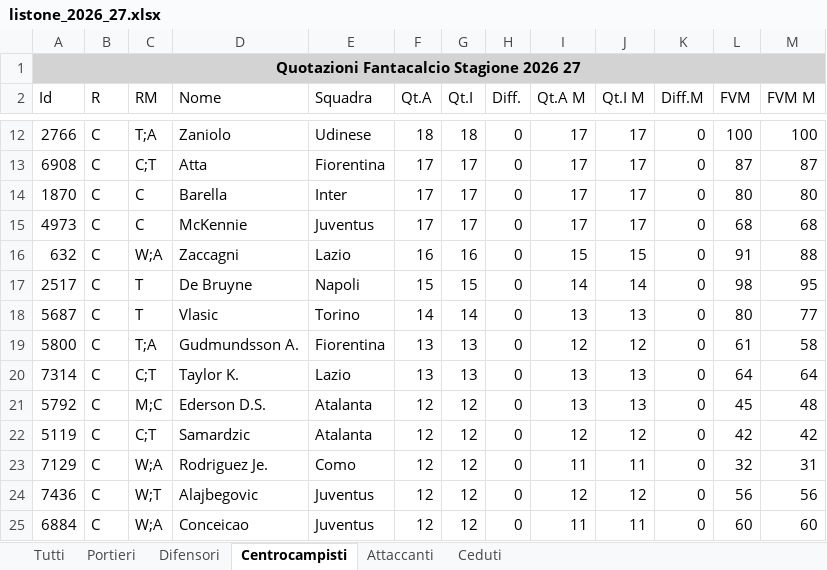
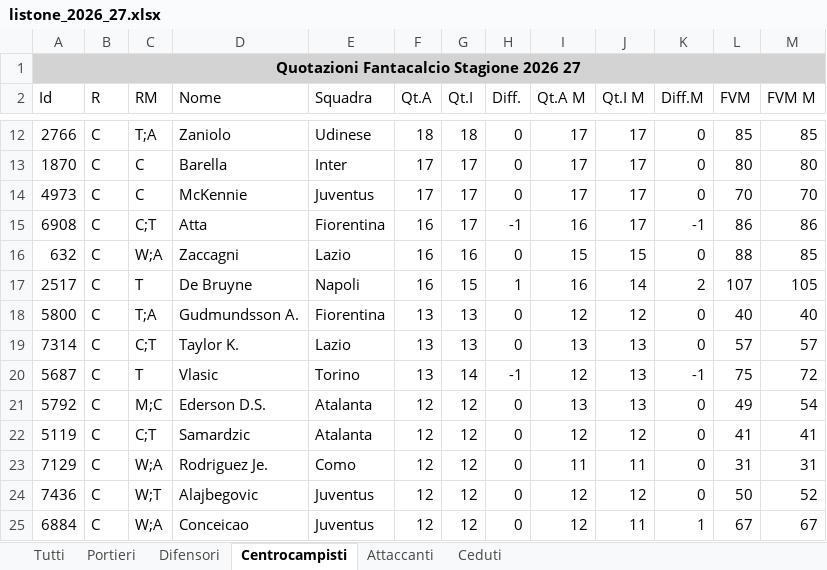
Before and after one commit to FedericoDiTosto/fishertiger, an Excel workbook: data/raw/listone_2026_27.xlsx, sheet Centrocampisti, drawn as a sheet; only a part is shown, gaps mark what is left out; values as stored, in another font and other column widths than the file's, no borders; removed rows and columns are numbered as before the commit, all else as after; the diff covers the shown part only; the diff names each change by its address in the sheet, - before the commit and + after, or states it on an @@ line.

```diff
--- a/data/raw/listone_2026_27.xlsx (sheet Centrocampisti)
+++ b/data/raw/listone_2026_27.xlsx (sheet Centrocampisti)
-L12 (FVM): 100
+L12 (FVM): 85
-M12 (FVM M): 100
+M12 (FVM M): 85
-row 13: 6908 | C | C;T | Atta | Fiorentina | 17 | 17 | 0 | 17 | 17 | 0 | 87 | 87
-L14 (FVM): 68
+L14 (FVM): 70
-M14 (FVM M): 68
+M14 (FVM M): 70
+row 15: 6908 | C | C;T | Atta | Fiorentina | 16 | 17 | -1 | 16 | 17 | -1 | 86 | 86
-L16 (FVM): 91
+L16 (FVM): 88
-M16 (FVM M): 88
+M16 (FVM M): 85
-F17 (Qt.A): 15
+F17 (Qt.A): 16
-H17 (Diff.): 0
+H17 (Diff.): 1
-I17 (Qt.A M): 14
+I17 (Qt.A M): 16
-K17 (Diff.M): 0
+K17 (Diff.M): 2
-L17 (FVM): 98
+L17 (FVM): 107
-M17 (FVM M): 95
+M17 (FVM M): 105
-row 18: 5687 | C | T | Vlasic | Torino | 14 | 14 | 0 | 13 | 13 | 0 | 80 | 77
-L18 (FVM): 61
+L18 (FVM): 40
-M18 (FVM M): 58
+M18 (FVM M): 40
-L19 (FVM): 64
+L19 (FVM): 57
-M19 (FVM M): 64
+M19 (FVM M): 57
+row 20: 5687 | C | T | Vlasic | Torino | 13 | 14 | -1 | 12 | 13 | -1 | 75 | 72
-L21 (FVM): 45
+L21 (FVM): 49
-M21 (FVM M): 48
+M21 (FVM M): 54
-L22 (FVM): 42
+L22 (FVM): 41
-M22 (FVM M): 42
+M22 (FVM M): 41
-L23 (FVM): 32
+L23 (FVM): 31
-L24 (FVM): 56
+L24 (FVM): 50
-M24 (FVM M): 56
+M24 (FVM M): 52
-I25 (Qt.A M): 11
+I25 (Qt.A M): 12
-K25 (Diff.M): 0
+K25 (Diff.M): 1
-L25 (FVM): 60
+L25 (FVM): 67
-M25 (FVM M): 60
+M25 (FVM M): 67
```
Also changed, not shown: 38 added rows, 38 removed rows and 183 edited cells elsewhere in this sheet, sheet Tutti, sheet Difensori, sheet Attaccanti, sheet Ceduti, sheet Portieri, 16 other files.
